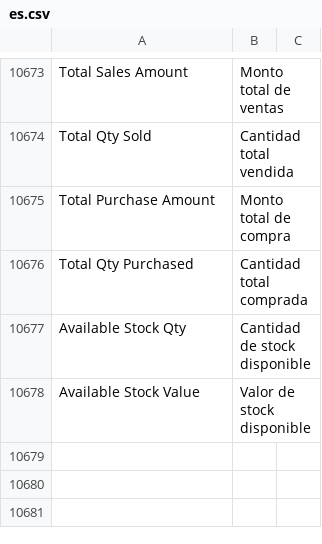
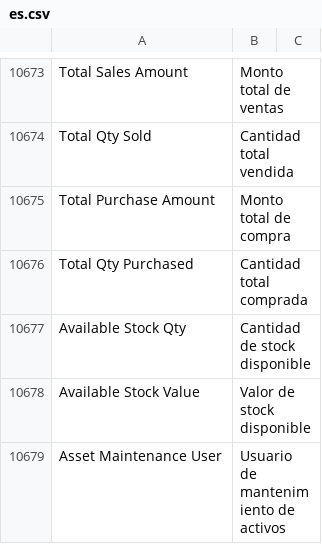
Before and after one commit to fproldan/erpnext, a CSV file: erpnext/translations/es.csv, drawn as a sheet; only a part is shown, gaps mark what is left out; the diff names each change by its address in the sheet, - before the commit and + after, or states it on an @@ line.

Commit message:
feat: Asset Maintenance User

```diff
--- a/erpnext/translations/es.csv
+++ b/erpnext/translations/es.csv
+row 10679: Asset Maintenance User | Usuario de mantenimiento de activos
```
Also changed, not shown: 5 other files.
